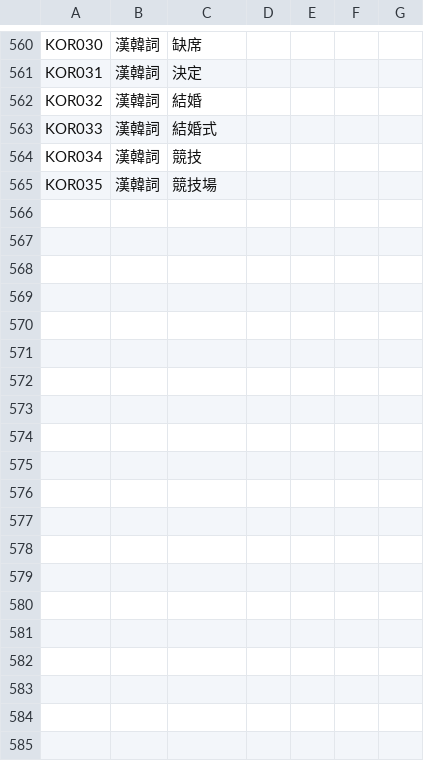
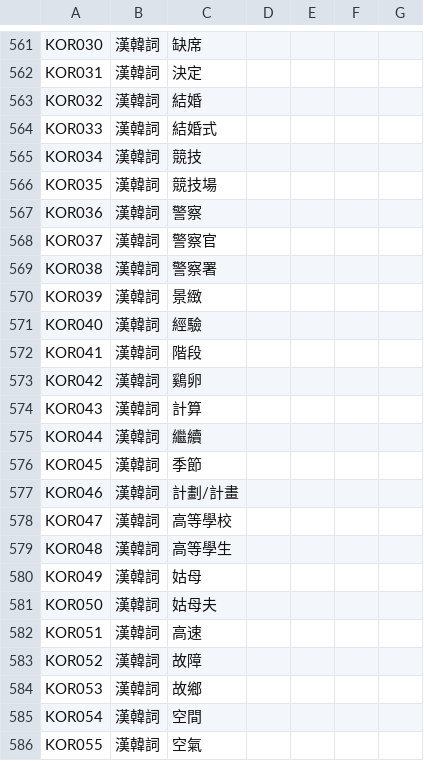
Before and after one commit to haiangdict/HLDPwn, a CSV file: data/HLD-Etymology.csv, drawn as a sheet; only a part is shown, gaps mark what is left out; the diff covers the shown part only.

```diff
--- a/data/HLD-Etymology.csv
+++ b/data/HLD-Etymology.csv
@@ -565 +566,21 @@ KOR034,漢韓詞,競技,,,,
 KOR035,漢韓詞,競技場,,,,
+KOR036,漢韓詞,警察,,,,
+KOR037,漢韓詞,警察官,,,,
+KOR038,漢韓詞,警察署,,,,
+KOR039,漢韓詞,景緻,,,,
+KOR040,漢韓詞,經驗,,,,
+KOR041,漢韓詞,階段,,,,
+KOR042,漢韓詞,鷄卵,,,,
+KOR043,漢韓詞,計算,,,,
+KOR044,漢韓詞,繼續,,,,
+KOR045,漢韓詞,季節,,,,
+KOR046,漢韓詞,計劃/計畫,,,,
+KOR047,漢韓詞,高等學校,,,,
+KOR048,漢韓詞,高等學生,,,,
+KOR049,漢韓詞,姑母,,,,
+KOR050,漢韓詞,姑母夫,,,,
+KOR051,漢韓詞,高速,,,,
+KOR052,漢韓詞,故障,,,,
+KOR053,漢韓詞,故鄉,,,,
+KOR054,漢韓詞,空間,,,,
+KOR055,漢韓詞,空氣,,,,
```
Also changed, not shown: 18 added rows elsewhere in this file.
